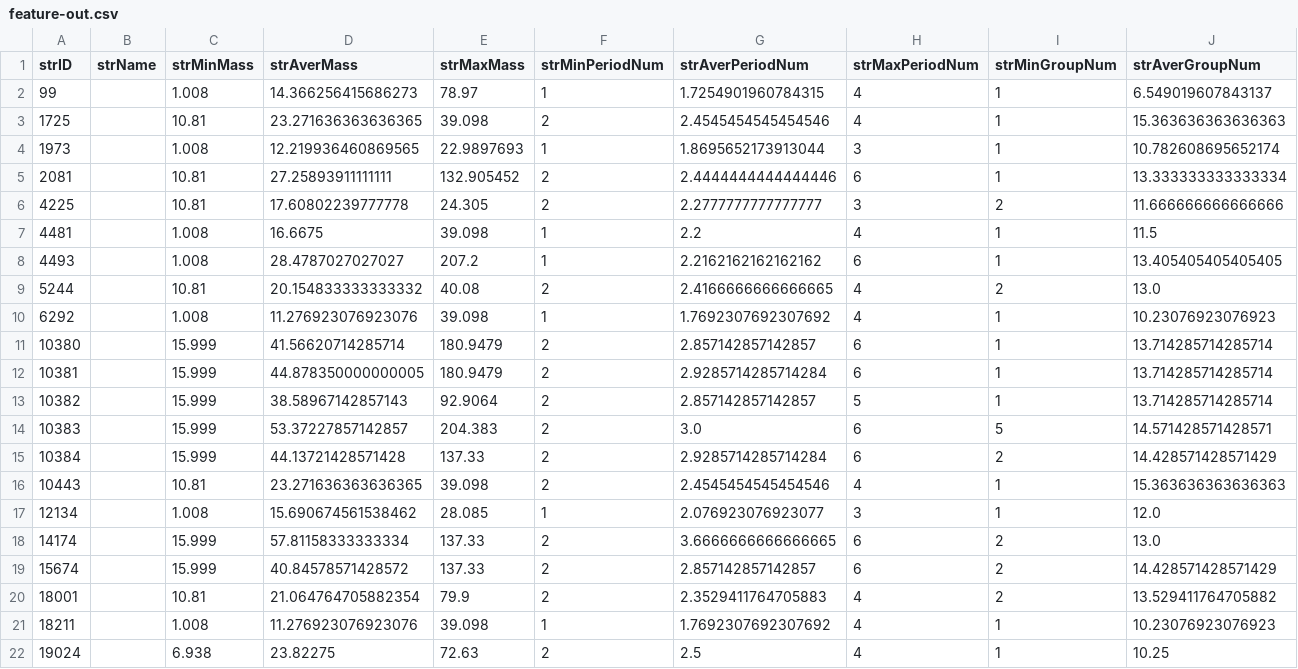
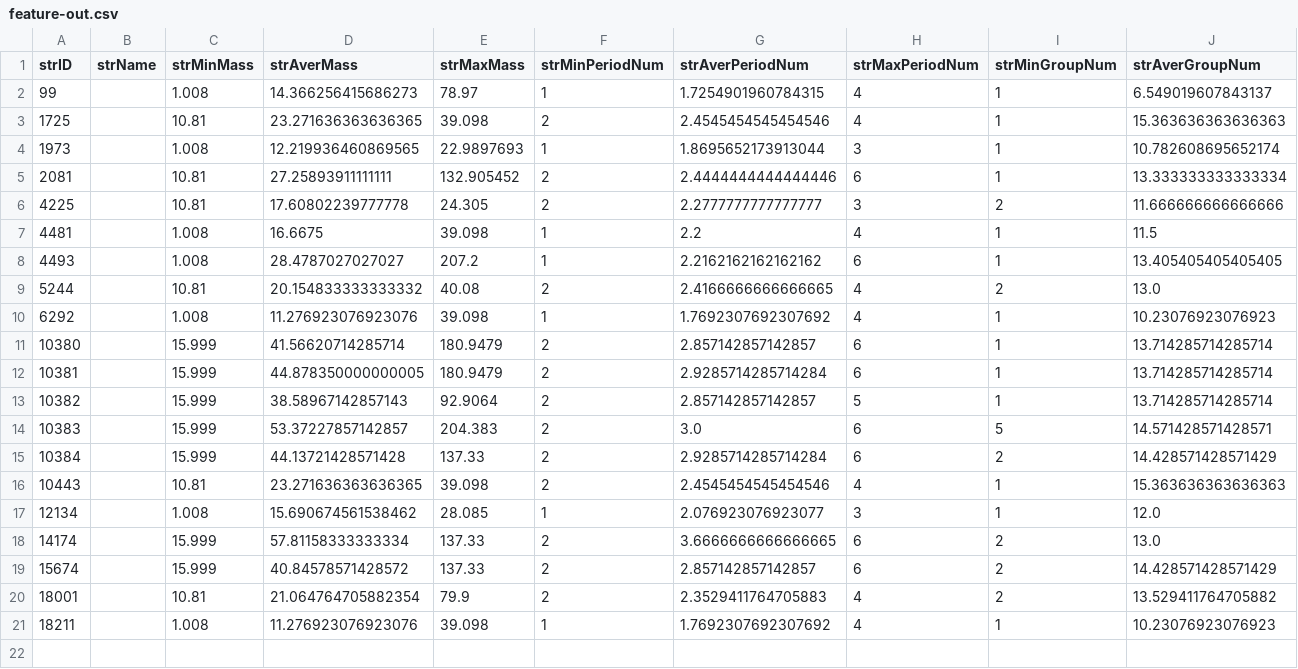
Before and after one commit to 1azyking/MultLevDesc, a CSV file: example/feature-out.csv, drawn as a sheet; only a part is shown; rows hold the shown columns only; the diff names each change by its address in the sheet, - before the commit and + after, or states it on an @@ line.

Commit message:
Update feature-out.csv

```diff
--- a/example/feature-out.csv
+++ b/example/feature-out.csv
-row 22: 19024 |  | 6.938 | 23.82275 | 72.63 | 2 | 2.5 | 4 | 1 | 10.25
```
